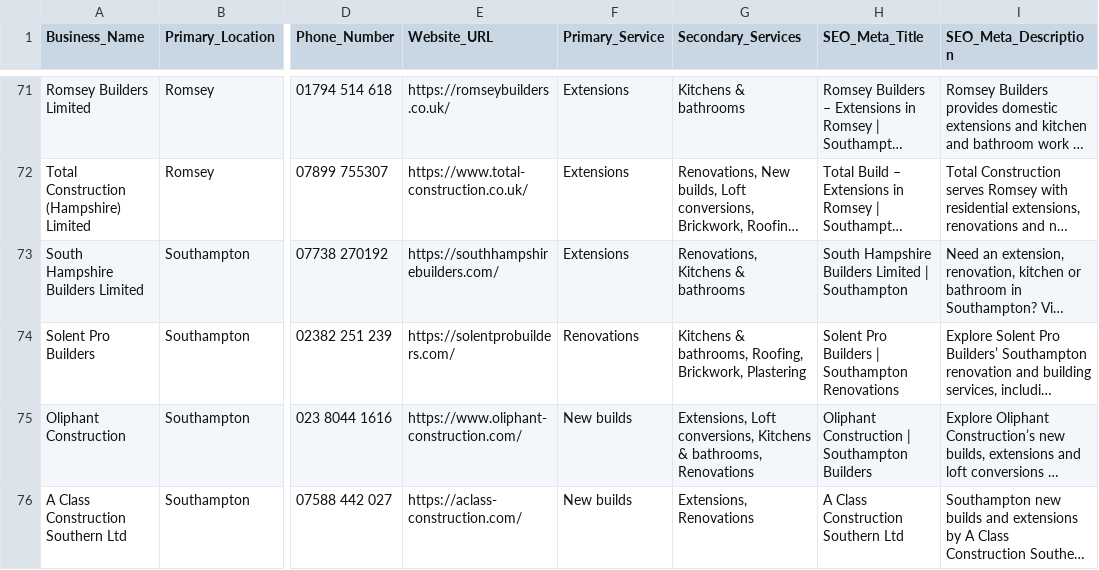
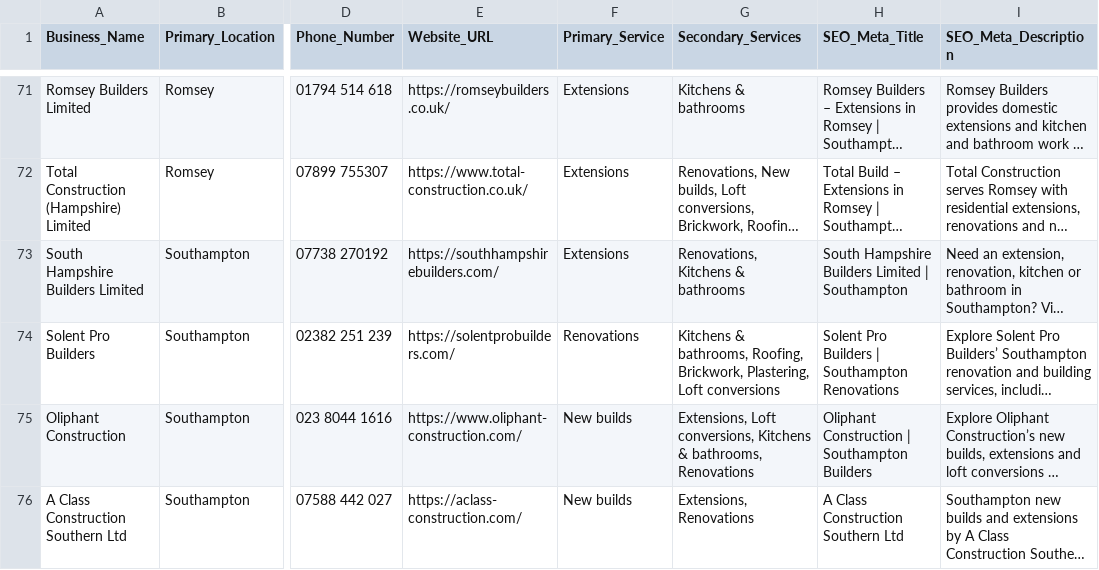
Before and after one commit to haidarasmari-stack/southamptontraders, a CSV file: data/southampton-traders-builders.csv, drawn as a sheet; only a part is shown, gaps mark what is left out; long unchanged cells end in …; the diff names each change by its address in the sheet, - before the commit and + after, or states it on an @@ line.

```diff
--- a/data/southampton-traders-builders.csv
+++ b/data/southampton-traders-builders.csv
-G74 (Secondary_Services): …Roofing, Brickwork, Plastering
+G74 (Secondary_Services): …Roofing, Brickwork, Plastering, Loft conversions
```
Also changed, not shown: 8 other files.
